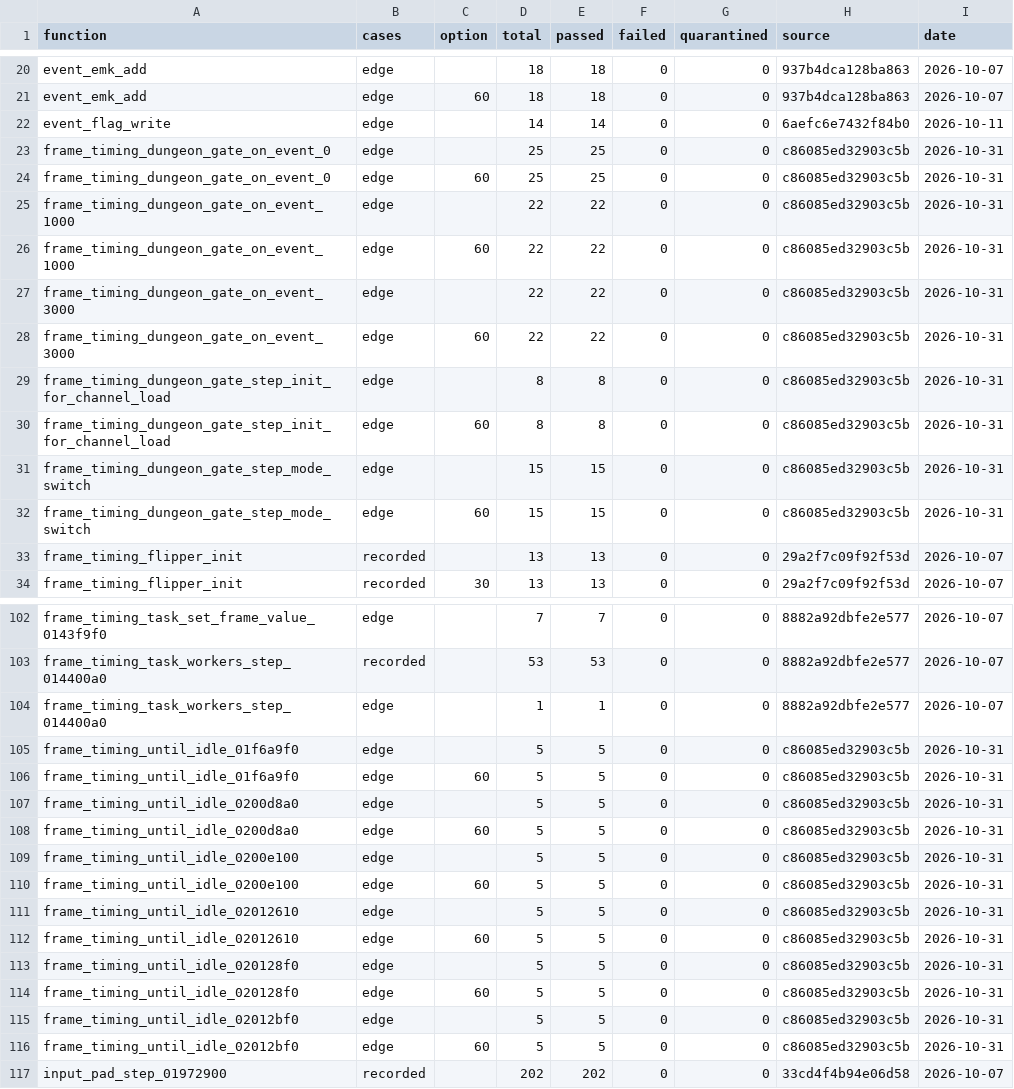
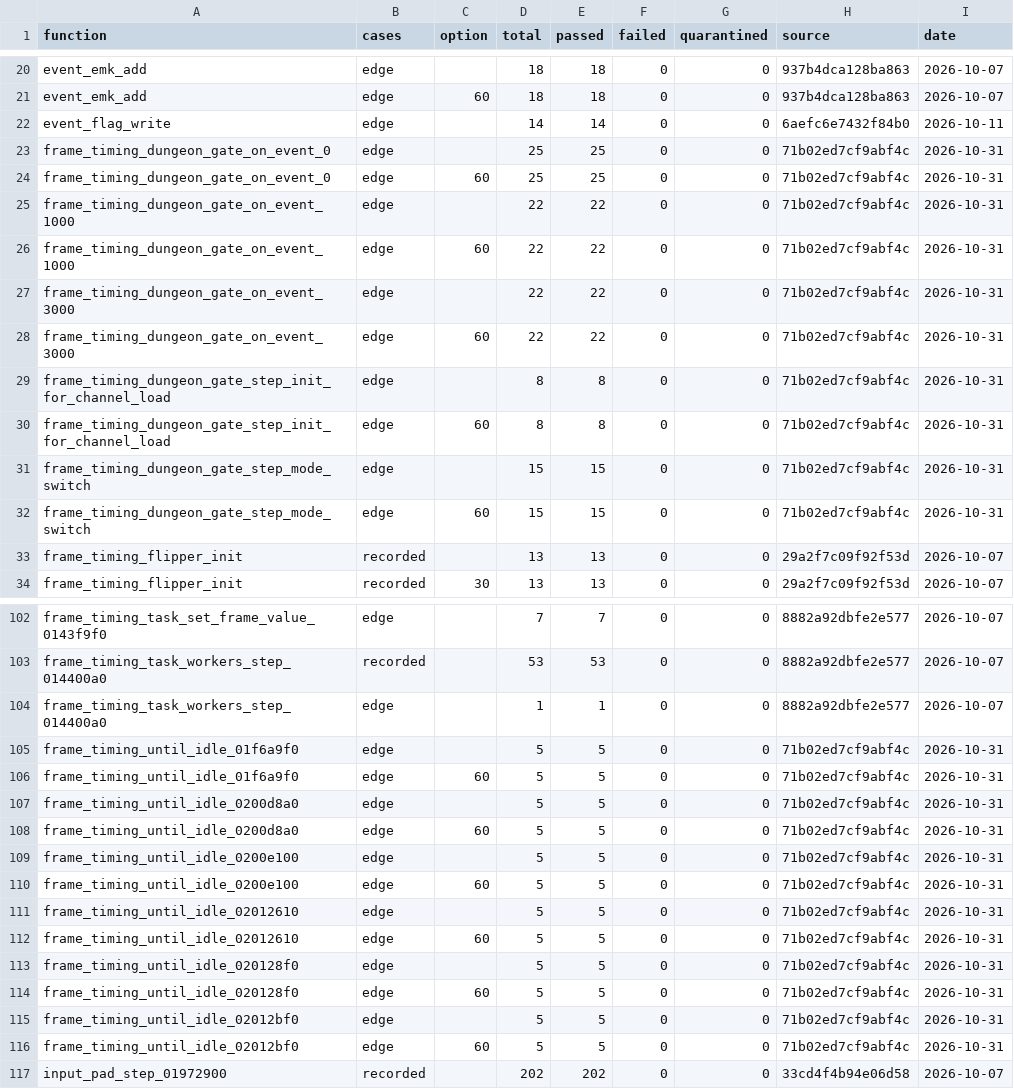
Before and after one commit to Yharnam-Hunters/Paleblood, a CSV file: symbols/verification.csv, drawn as a sheet; only a part is shown, gaps mark what is left out; the diff covers the shown part only.

```diff
--- a/symbols/verification.csv
+++ b/symbols/verification.csv
@@ -22,12 +22,12 @@ event_emk_add,edge,60,18,18,0,0,937b4dca128ba863,2026-10-07
 event_flag_write,edge,,14,14,0,0,6aefc6e7432f84b0,2026-10-11
-frame_timing_dungeon_gate_on_event_0,edge,,25,25,0,0,c86085ed32903c5b,2026-10-31
-frame_timing_dungeon_gate_on_event_0,edge,60,25,25,0,0,c86085ed32903c5b,2026-10-31
-frame_timing_dungeon_gate_on_event_1000,edge,,22,22,0,0,c86085ed32903c5b,2026-10-31
-frame_timing_dungeon_gate_on_event_1000,edge,60,22,22,0,0,c86085ed32903c5b,2026-10-31
-frame_timing_dungeon_gate_on_event_3000,edge,,22,22,0,0,c86085ed32903c5b,2026-10-31
-frame_timing_dungeon_gate_on_event_3000,edge,60,22,22,0,0,c86085ed32903c5b,2026-10-31
-frame_timing_dungeon_gate_step_init_for_channel_load,edge,,8,8,0,0,c86085ed32903c5b,2026-10-31
-frame_timing_dungeon_gate_step_init_for_channel_load,edge,60,8,8,0,0,c86085ed32903c5b,2026-10-31
-frame_timing_dungeon_gate_step_mode_switch,edge,,15,15,0,0,c86085ed32903c5b,2026-10-31
-frame_timing_dungeon_gate_step_mode_switch,edge,60,15,15,0,0,c86085ed32903c5b,2026-10-31
+frame_timing_dungeon_gate_on_event_0,edge,,25,25,0,0,71b02ed7cf9abf4c,2026-10-31
+frame_timing_dungeon_gate_on_event_0,edge,60,25,25,0,0,71b02ed7cf9abf4c,2026-10-31
+frame_timing_dungeon_gate_on_event_1000,edge,,22,22,0,0,71b02ed7cf9abf4c,2026-10-31
+frame_timing_dungeon_gate_on_event_1000,edge,60,22,22,0,0,71b02ed7cf9abf4c,2026-10-31
+frame_timing_dungeon_gate_on_event_3000,edge,,22,22,0,0,71b02ed7cf9abf4c,2026-10-31
+frame_timing_dungeon_gate_on_event_3000,edge,60,22,22,0,0,71b02ed7cf9abf4c,2026-10-31
+frame_timing_dungeon_gate_step_init_for_channel_load,edge,,8,8,0,0,71b02ed7cf9abf4c,2026-10-31
+frame_timing_dungeon_gate_step_init_for_channel_load,edge,60,8,8,0,0,71b02ed7cf9abf4c,2026-10-31
+frame_timing_dungeon_gate_step_mode_switch,edge,,15,15,0,0,71b02ed7cf9abf4c,2026-10-31
+frame_timing_dungeon_gate_step_mode_switch,edge,60,15,15,0,0,71b02ed7cf9abf4c,2026-10-31
 frame_timing_flipper_init,recorded,,13,13,0,0,29a2f7c09f92f53d,2026-10-07
@@ -104,14 +104,14 @@ frame_timing_task_workers_step_014400a0,recorded,,53,53,0,0,8882a92dbfe2e577,202
 frame_timing_task_workers_step_014400a0,edge,,1,1,0,0,8882a92dbfe2e577,2026-10-07
-frame_timing_until_idle_01f6a9f0,edge,,5,5,0,0,c86085ed32903c5b,2026-10-31
-frame_timing_until_idle_01f6a9f0,edge,60,5,5,0,0,c86085ed32903c5b,2026-10-31
-frame_timing_until_idle_0200d8a0,edge,,5,5,0,0,c86085ed32903c5b,2026-10-31
-frame_timing_until_idle_0200d8a0,edge,60,5,5,0,0,c86085ed32903c5b,2026-10-31
-frame_timing_until_idle_0200e100,edge,,5,5,0,0,c86085ed32903c5b,2026-10-31
-frame_timing_until_idle_0200e100,edge,60,5,5,0,0,c86085ed32903c5b,2026-10-31
-frame_timing_until_idle_02012610,edge,,5,5,0,0,c86085ed32903c5b,2026-10-31
-frame_timing_until_idle_02012610,edge,60,5,5,0,0,c86085ed32903c5b,2026-10-31
-frame_timing_until_idle_020128f0,edge,,5,5,0,0,c86085ed32903c5b,2026-10-31
-frame_timing_until_idle_020128f0,edge,60,5,5,0,0,c86085ed32903c5b,2026-10-31
-frame_timing_until_idle_02012bf0,edge,,5,5,0,0,c86085ed32903c5b,2026-10-31
-frame_timing_until_idle_02012bf0,edge,60,5,5,0,0,c86085ed32903c5b,2026-10-31
+frame_timing_until_idle_01f6a9f0,edge,,5,5,0,0,71b02ed7cf9abf4c,2026-10-31
+frame_timing_until_idle_01f6a9f0,edge,60,5,5,0,0,71b02ed7cf9abf4c,2026-10-31
+frame_timing_until_idle_0200d8a0,edge,,5,5,0,0,71b02ed7cf9abf4c,2026-10-31
+frame_timing_until_idle_0200d8a0,edge,60,5,5,0,0,71b02ed7cf9abf4c,2026-10-31
+frame_timing_until_idle_0200e100,edge,,5,5,0,0,71b02ed7cf9abf4c,2026-10-31
+frame_timing_until_idle_0200e100,edge,60,5,5,0,0,71b02ed7cf9abf4c,2026-10-31
+frame_timing_until_idle_02012610,edge,,5,5,0,0,71b02ed7cf9abf4c,2026-10-31
+frame_timing_until_idle_02012610,edge,60,5,5,0,0,71b02ed7cf9abf4c,2026-10-31
+frame_timing_until_idle_020128f0,edge,,5,5,0,0,71b02ed7cf9abf4c,2026-10-31
+frame_timing_until_idle_020128f0,edge,60,5,5,0,0,71b02ed7cf9abf4c,2026-10-31
+frame_timing_until_idle_02012bf0,edge,,5,5,0,0,71b02ed7cf9abf4c,2026-10-31
+frame_timing_until_idle_02012bf0,edge,60,5,5,0,0,71b02ed7cf9abf4c,2026-10-31
 input_pad_step_01972900,recorded,,202,202,0,0,33cd4f4b94e06d58,2026-10-07
```
Also changed, not shown: 24 edited cells elsewhere in this file, 2 other files.
